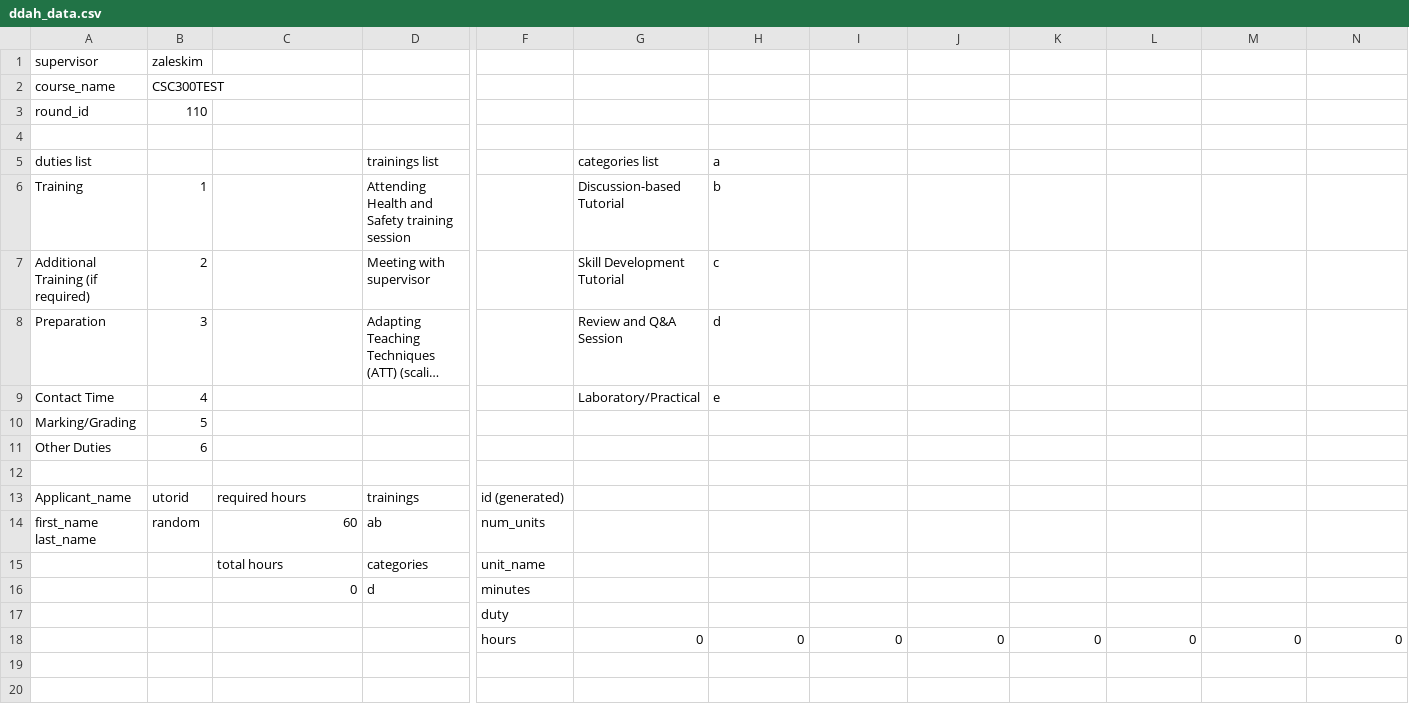
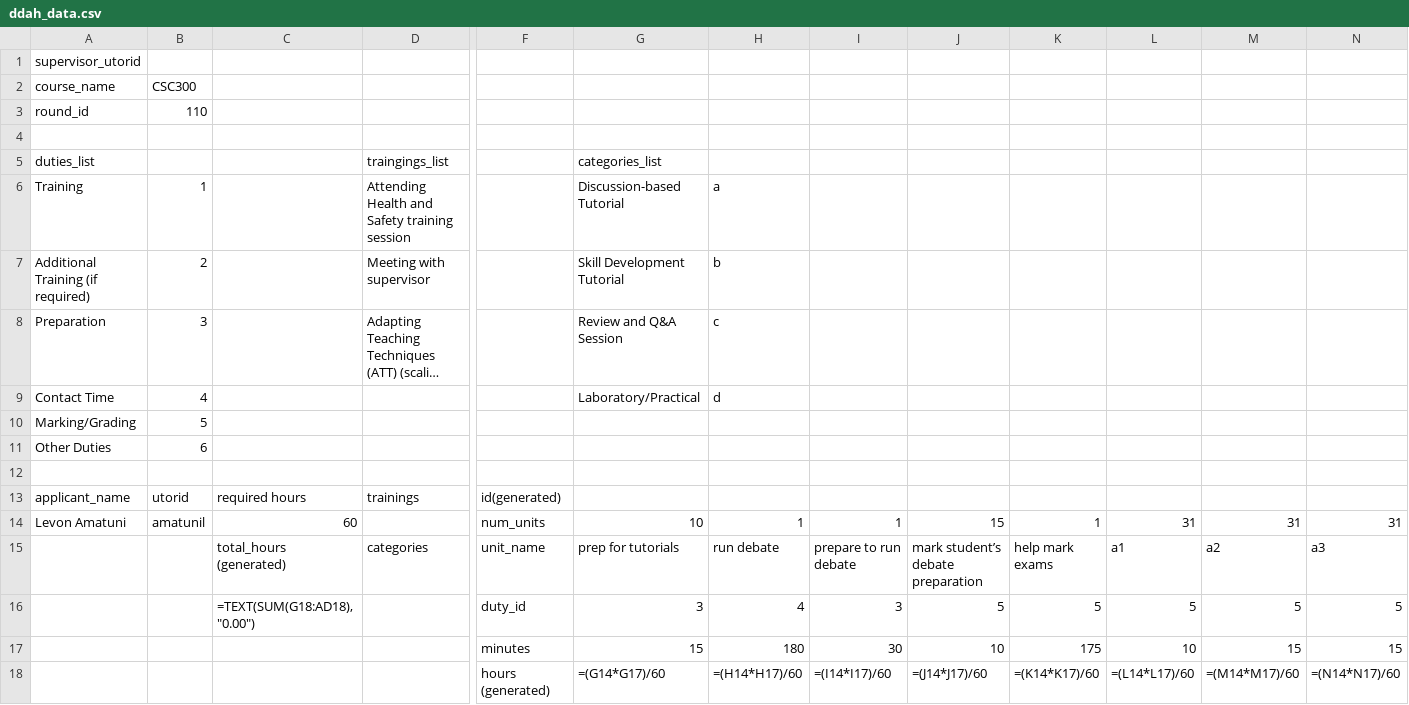
Before and after one commit to uoft-tapp/tapp-cp, a CSV file: db/seeds/ddah_data.csv, drawn as a sheet; only a part is shown, gaps mark what is left out; long unchanged cells end in …; removed rows and columns are numbered as before the commit, all else as after; rows hold the shown columns only; the diff names each change by its address in the sheet, - before the commit and + after, or states it on an @@ line.

Commit message:
add button for export ddah and create mock data for ddah csv import

```diff
--- a/db/seeds/ddah_data.csv
+++ b/db/seeds/ddah_data.csv
-row 1: supervisor | zaleskim
+row 1: supervisor_utorid
-B2: CSC300TEST
+B2: CSC300
-row 5: duties list |  |  | trainings list |  | categories list | a
+row 5: duties_list |  |  | traingings_list |  | categories_list
-H6: b
+H6: a
-H7: c
+H7: b
-H8: d
+H8: c
-H9: e
+H9: d
-A13: Applicant_name
+A13: applicant_name
-F13: id (generated)
+F13: id(generated)
-row 14: first_name last_name | random | 60 | ab | num_units
-row 15:  |  | total hours | categories | unit_name
-row 16:  |  | 0 | d | minutes
-row 17:  |  |  |  | duty
-row 18:  |  |  |  | hours | 0 | 0 | 0 | 0 | 0 | 0 | 0 | 0
+row 14: Levon Amatuni | amatunil | 60 |  | num_units | 10 | 1 | 1 | 15 | 1 | 31 | 31 | 31
+row 15:  |  | total_hours (generated) | categories | unit_name | prep for tutorials | run debate | prepare to run debate | mark student’s debate preparation | help mark exams | a1 | a2 | a3
+row 16:  |  | =TEXT(SUM(G18:AD18), "0.00") |  | duty_id | 3 | 4 | 3 | 5 | 5 | 5 | 5 | 5
+row 17:  |  |  |  | minutes | 15 | 180 | 30 | 10 | 175 | 10 | 15 | 15
+row 18:  |  |  |  | hours (generated) | =(G14*G17)/60 | =(H14*H17)/60 | =(I14*I17)/60 | =(J14*J17)/60 | =(K14*K17)/60 | =(L14*L17)/60 | =(M14*M17)/60 | =(N14*N17)/60
```
Also changed, not shown: 5 other files.
